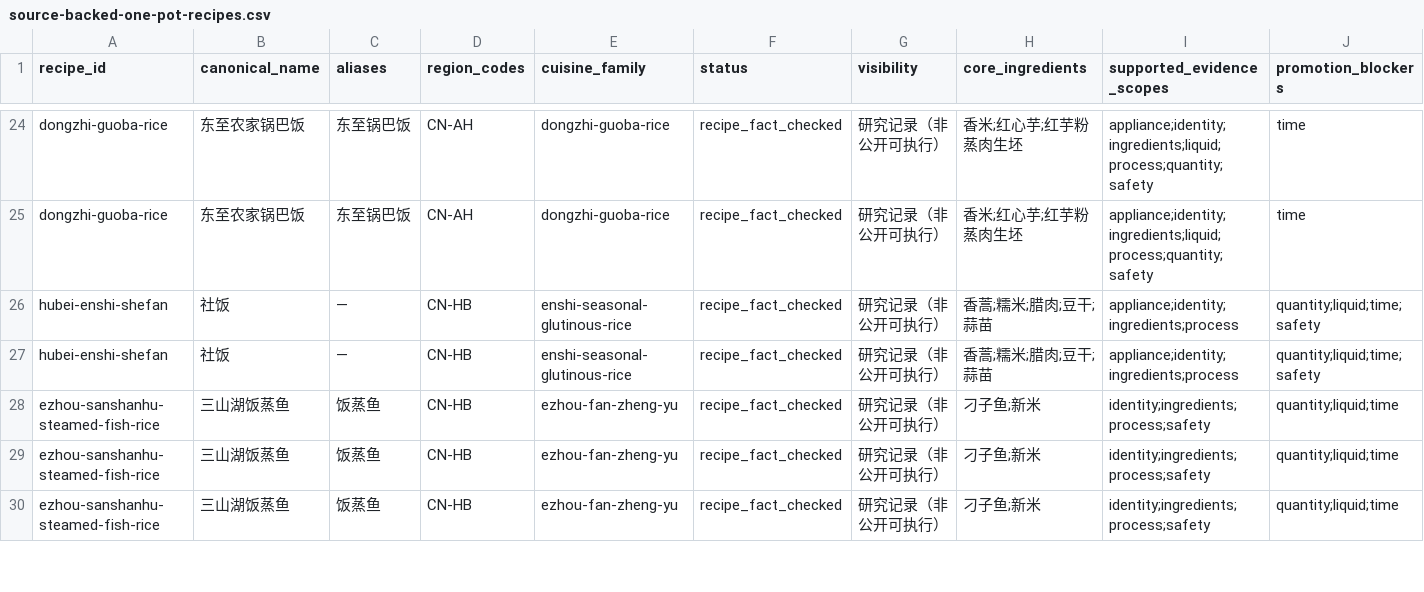
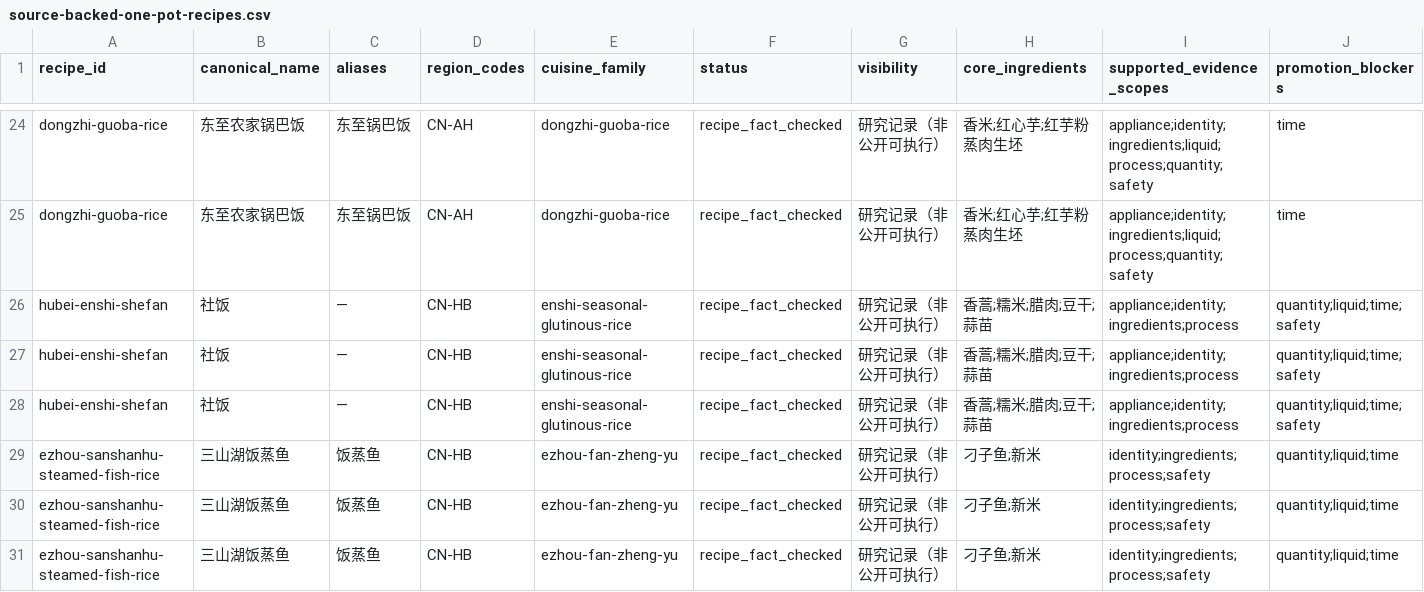
Before and after one commit to liuyuxin01210725-debug/yiguochu, a CSV file: docs/source-backed-one-pot-recipes.csv, drawn as a sheet; only a part is shown, gaps mark what is left out; rows hold the shown columns only; the diff names each change by its address in the sheet, - before the commit and + after, or states it on an @@ line.

Commit message:
data: corroborate Enshi shefan process

```diff
--- a/docs/source-backed-one-pot-recipes.csv
+++ b/docs/source-backed-one-pot-recipes.csv
+row 28: hubei-enshi-shefan | 社饭 | — | CN-HB | enshi-seasonal-glutinous-rice | recipe_fact_checked | 研究记录（非公开可执行） | 香蒿;糯米;腊肉;豆干;蒜苗 | appliance;identity;ingredients;process | quantity;liquid;time;safety
```
Also changed, not shown: 3 other files.
